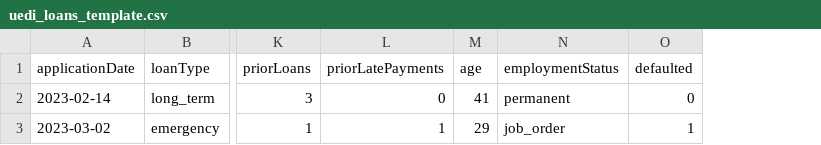
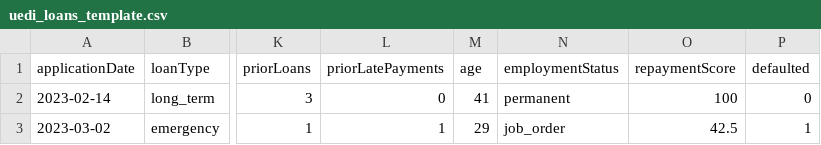
Before and after one commit to hyphocrite/UEDI-Capstone, a CSV file: ml-service/data/uedi_loans_template.csv, drawn as a sheet; only a part is shown, gaps mark what is left out; the diff names each change by its address in the sheet, - before the commit and + after, or states it on an @@ line.

```diff
--- a/ml-service/data/uedi_loans_template.csv
+++ b/ml-service/data/uedi_loans_template.csv
+column O (repaymentScore), rows 2-3: 100 | 42.5
```
Also changed, not shown: 28 other files.
